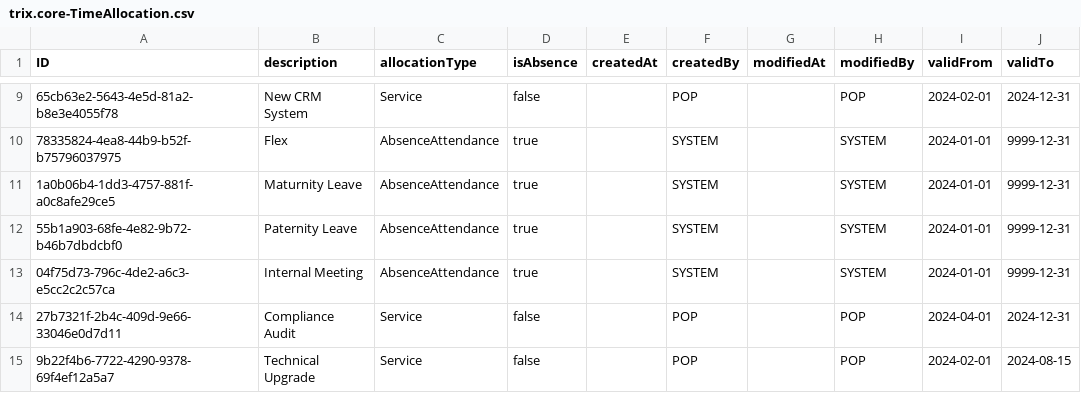
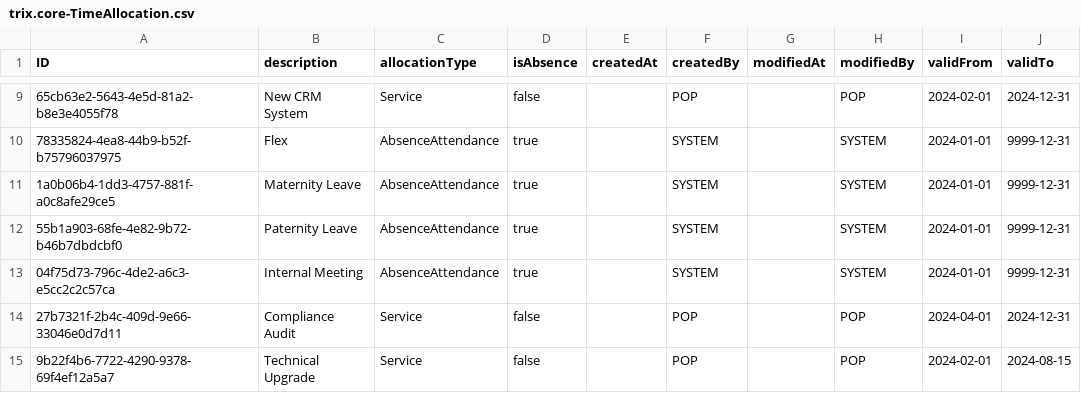
Before and after one commit to gavdilabs/TRIX, a CSV file: services/core-service/db/data/trix.core-TimeAllocation.csv, drawn as a sheet; only a part is shown, gaps mark what is left out; the diff names each change by its address in the sheet, - before the commit and + after, or states it on an @@ line.

```diff
--- a/services/core-service/db/data/trix.core-TimeAllocation.csv
+++ b/services/core-service/db/data/trix.core-TimeAllocation.csv
-B11 (description): Maturnity Leave
+B11 (description): Maternity Leave
```
Also changed, not shown: services/core-service/db/data/trix.core-WorkSchedule.csv.
